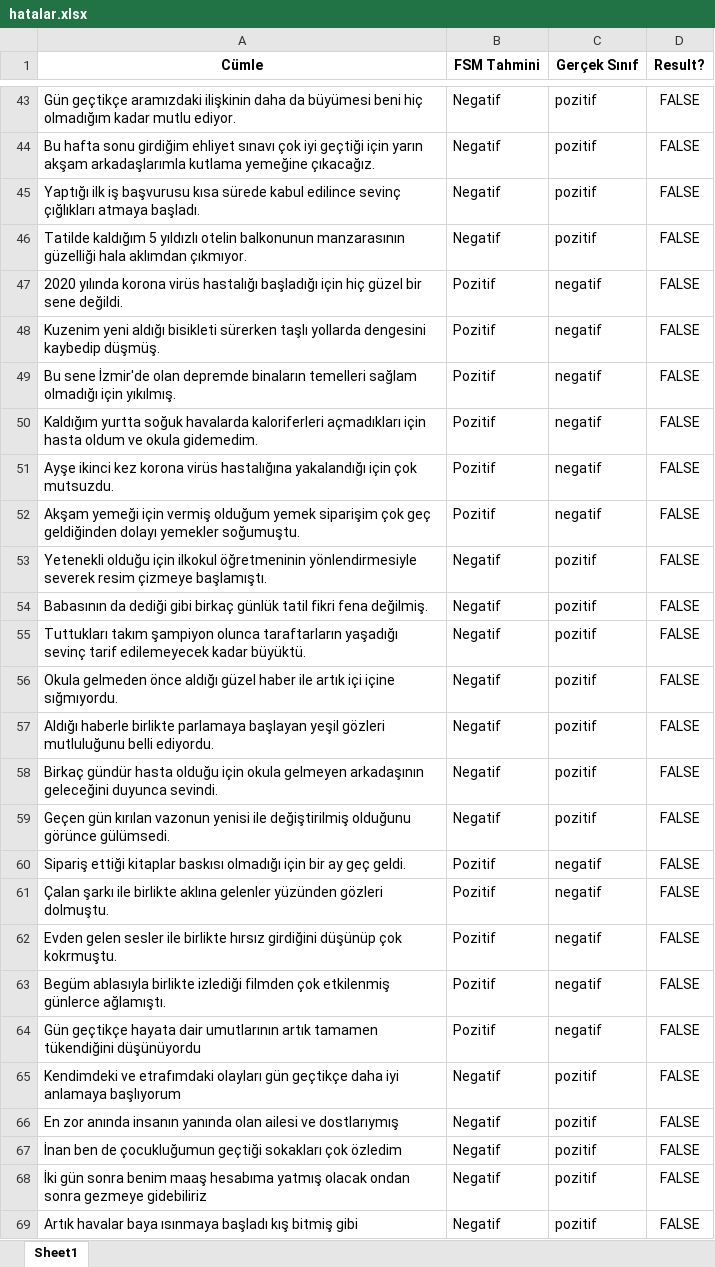
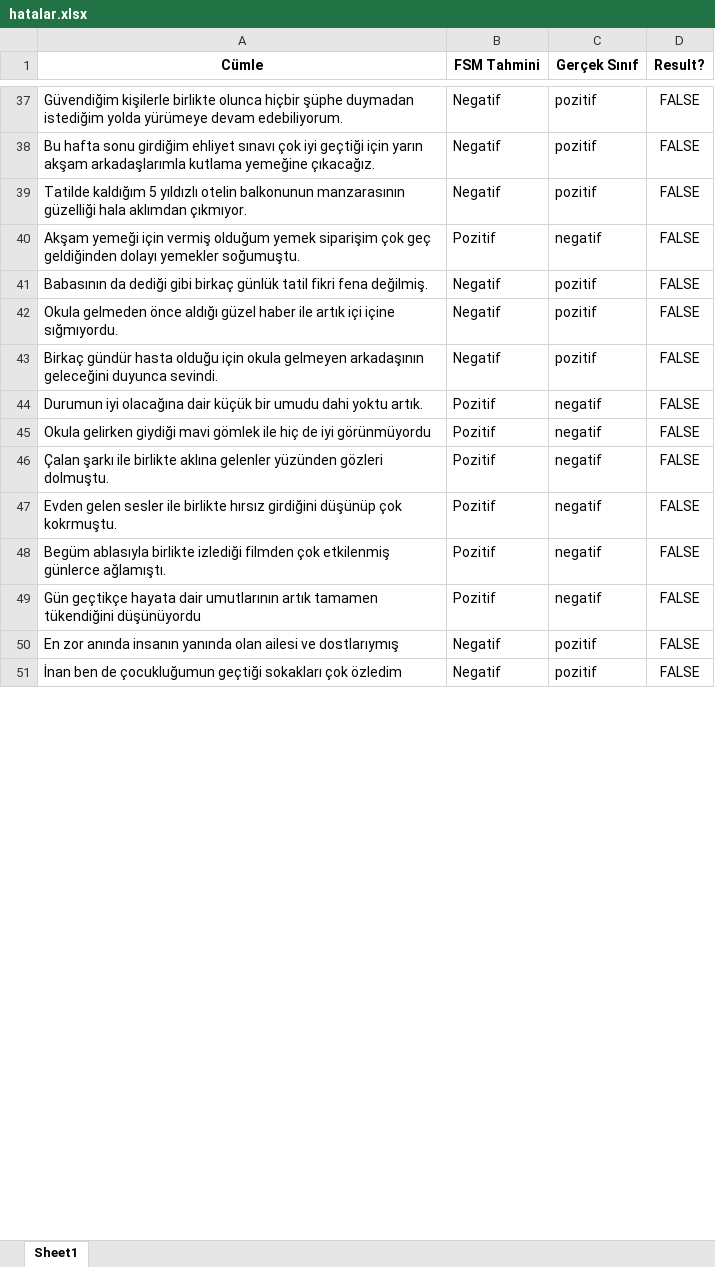
Before and after one commit to lutfubedel/Python_DuyguAnalizi, an Excel workbook: hatalar.xlsx, sheet Sheet1, drawn as a sheet; only a part is shown, gaps mark what is left out; values as stored, in another font and other column widths than the file's, no borders; removed rows and columns are numbered as before the commit, all else as after; the diff covers the shown part only; the diff names each change by its address in the sheet, - before the commit and + after, or states it on an @@ line.

```diff
--- a/hatalar.xlsx (sheet Sheet1)
+++ b/hatalar.xlsx (sheet Sheet1)
-A37 (Cümle): Gün geçtikçe aramızdaki ilişkinin daha da büyümesi beni hiç olmadığım kadar mutlu ediyor.
+A37 (Cümle): Güvendiğim kişilerle birlikte olunca hiçbir şüphe duymadan istediğim yolda yürümeye devam edebiliyorum.
-row 45: Yaptığı ilk iş başvurusu kısa sürede kabul edilince sevinç çığlıkları atmaya başladı. | Negatif | pozitif | FALSE
-row 47: 2020 yılında korona virüs hastalığı başladığı için hiç güzel bir sene değildi. | Pozitif | negatif | FALSE
-row 48: Kuzenim yeni aldığı bisikleti sürerken taşlı yollarda dengesini kaybedip düşmüş. | Pozitif | negatif | FALSE
-row 49: Bu sene İzmir'de olan depremde binaların temelleri sağlam olmadığı için yıkılmış. | Pozitif | negatif | FALSE
-row 50: Kaldığım yurtta soğuk havalarda kaloriferleri açmadıkları için hasta oldum ve okula gidemedim. | Pozitif | negatif | FALSE
-row 51: Ayşe ikinci kez korona virüs hastalığına yakalandığı için çok mutsuzdu. | Pozitif | negatif | FALSE
-row 53: Yetenekli olduğu için ilkokul öğretmeninin yönlendirmesiyle severek resim çizmeye başlamıştı. | Negatif | pozitif | FALSE
-row 55: Tuttukları takım şampiyon olunca taraftarların yaşadığı sevinç tarif edilemeyecek kadar büyüktü. | Negatif | pozitif | FALSE
-row 57: Aldığı haberle birlikte parlamaya başlayan yeşil gözleri mutluluğunu belli ediyordu. | Negatif | pozitif | FALSE
-row 59: Geçen gün kırılan vazonun yenisi ile değiştirilmiş olduğunu görünce gülümsedi. | Negatif | pozitif | FALSE
+row 44: Durumun iyi olacağına dair küçük bir umudu dahi yoktu artık. | Pozitif | negatif | FALSE
-A45 (Cümle): Sipariş ettiği kitaplar baskısı olmadığı için bir ay geç geldi.
+A45 (Cümle): Okula gelirken giydiği mavi gömlek ile hiç de iyi görünmüyordu
-row 65: Kendimdeki ve etrafımdaki olayları gün geçtikçe daha iyi anlamaya başlıyorum | Negatif | pozitif | FALSE
-row 68: İki gün sonra benim maaş hesabıma yatmış olacak ondan sonra gezmeye gidebiliriz | Negatif | pozitif | FALSE
-row 69: Artık havalar baya ısınmaya başladı kış bitmiş gibi | Negatif | pozitif | FALSE
```
Also changed, not shown: 19 added rows, 45 removed rows and 13 edited cells elsewhere in this sheet, demo.xlsx, tahmin_sonuclari.xlsx, 10 other files.
